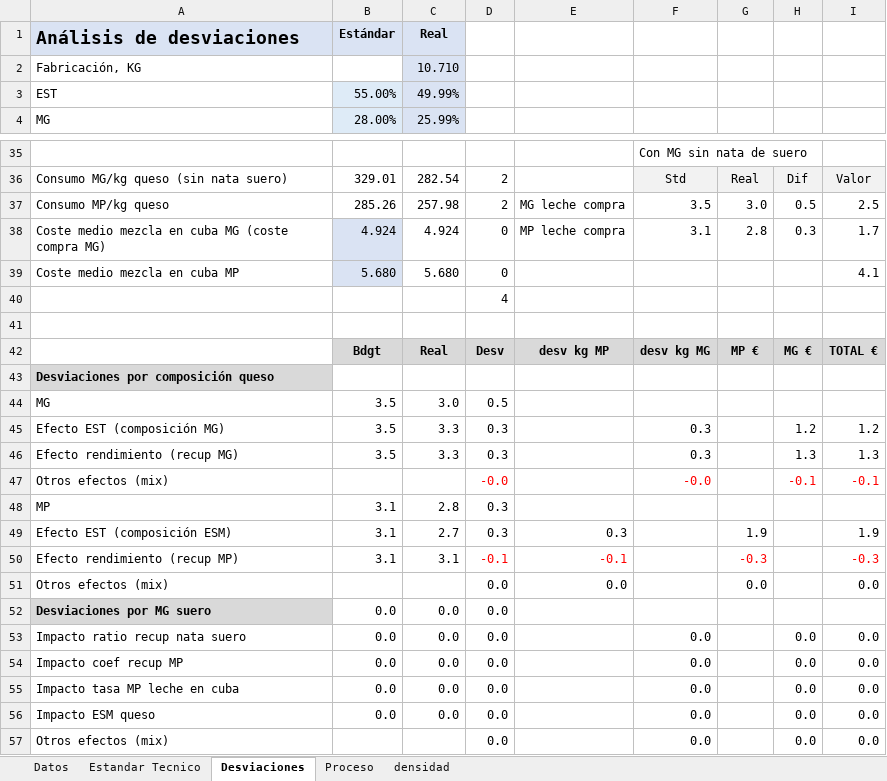
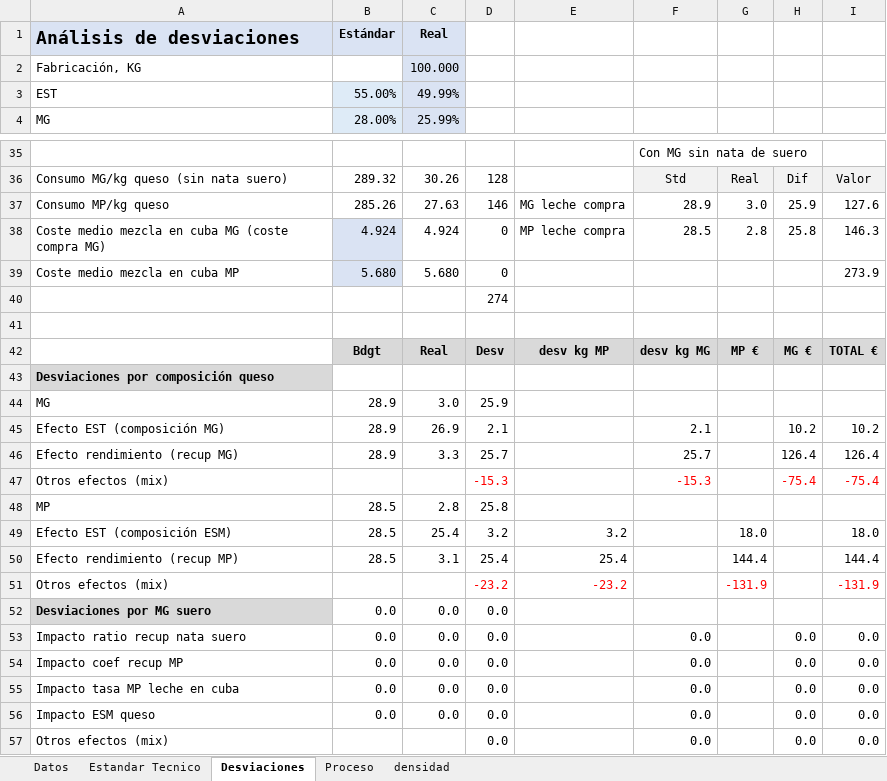
Before and after one commit to juanriera/master-queseria, an Excel workbook: datos/2022-04-29 05 analisis desviaciones - Queso vaca.xlsx, sheet Desviaciones, drawn as a sheet; only a part is shown, gaps mark what is left out; values as stored, in another font and other column widths than the file's, no borders; removed rows and columns are numbered as before the commit, all else as after; the diff covers the shown part only; the diff names each change by its address in the sheet, - before the commit and + after, or states it on an @@ line.

```diff
--- a/datos/2022-04-29 05 analisis desviaciones - Queso vaca.xlsx (sheet Desviaciones)
+++ b/datos/2022-04-29 05 analisis desviaciones - Queso vaca.xlsx (sheet Desviaciones)
-C2: 10.710
+C2: 100.000
-B36: 329.01
+B36: 289.32
-C36: 282.54
+C36: 30.26
-D36: 2
+D36: 128
-C37: 257.98
+C37: 27.63
-D37: 2
+D37: 146
-F37: 3.5
+F37: 28.9
-H37: 0.5
+H37: 25.9
-I37: 2.5
+I37: 127.6
-F38: 3.1
+F38: 28.5
-H38: 0.3
+H38: 25.8
-I38: 1.7
+I38: 146.3
-I39: 4.1
+I39: 273.9
-D40: 4
+D40: 274
-B44: 3.5
+B44: 28.9
-D44: 0.5
+D44: 25.9
-row 45: Efecto EST (composición MG) | 3.5 | 3.3 | 0.3 |  | 0.3 |  | 1.2 | 1.2
-row 46: Efecto rendimiento (recup MG) | 3.5 | 3.3 | 0.3 |  | 0.3 |  | 1.3 | 1.3
-row 47: Otros efectos (mix) |  |  | -0.0 |  | -0.0 |  | -0.1 | -0.1
+row 45: Efecto EST (composición MG) | 28.9 | 26.9 | 2.1 |  | 2.1 |  | 10.2 | 10.2
+row 46: Efecto rendimiento (recup MG) | 28.9 | 3.3 | 25.7 |  | 25.7 |  | 126.4 | 126.4
+row 47: Otros efectos (mix) |  |  | -15.3 |  | -15.3 |  | -75.4 | -75.4
-B48: 3.1
+B48: 28.5
-D48: 0.3
+D48: 25.8
-row 49: Efecto EST (composición ESM) | 3.1 | 2.7 | 0.3 | 0.3 |  | 1.9 |  | 1.9
-row 50: Efecto rendimiento (recup MP) | 3.1 | 3.1 | -0.1 | -0.1 |  | -0.3 |  | -0.3
-row 51: Otros efectos (mix) |  |  | 0.0 | 0.0 |  | 0.0 |  | 0.0
+row 49: Efecto EST (composición ESM) | 28.5 | 25.4 | 3.2 | 3.2 |  | 18.0 |  | 18.0
+row 50: Efecto rendimiento (recup MP) | 28.5 | 3.1 | 25.4 | 25.4 |  | 144.4 |  | 144.4
+row 51: Otros efectos (mix) |  |  | -23.2 | -23.2 |  | -131.9 |  | -131.9
```
Also changed, not shown: 2 added rows, 2 removed rows and 28 edited cells elsewhere in this sheet, datos/2022-04-29 03 Estándar técnico - Queso vaca.xlsx, datos/2025-11-06-ejemplo-std-tecnico.xlsx, 11 other files.
